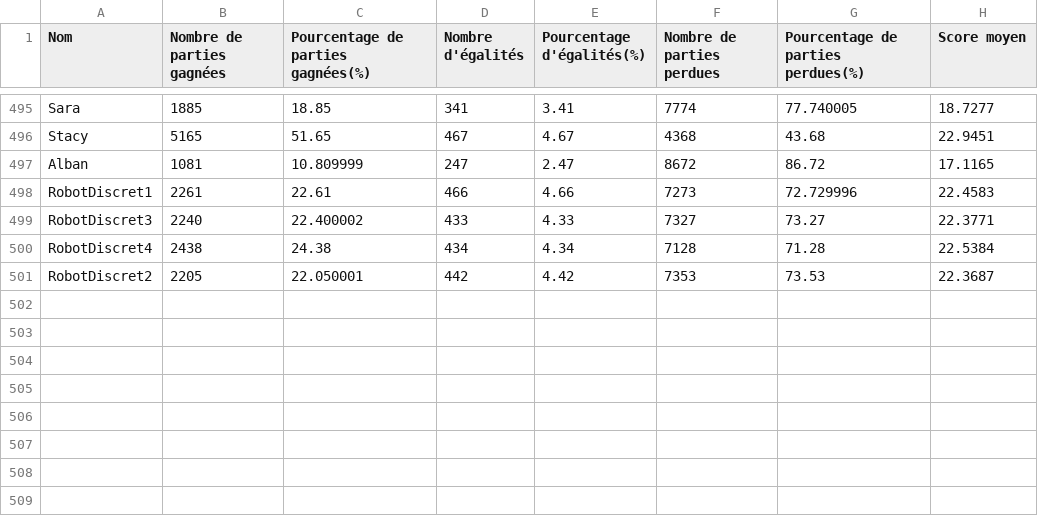
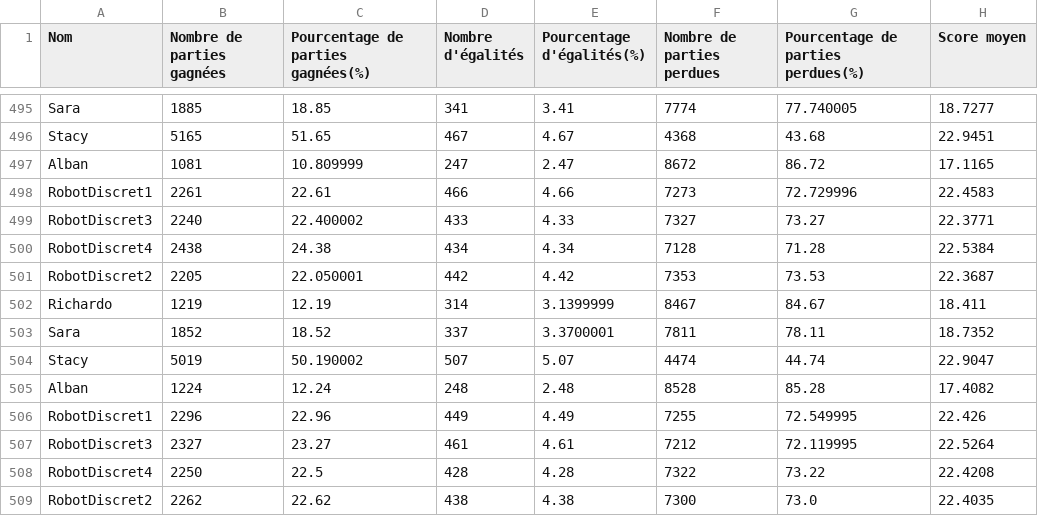
Before and after one commit to AlbanFALCOZ/Citadelles, a CSV file: stats/gamestats.csv, drawn as a sheet; only a part is shown, gaps mark what is left out; the diff names each change by its address in the sheet, - before the commit and + after, or states it on an @@ line.

```diff
--- a/stats/gamestats.csv
+++ b/stats/gamestats.csv
+row 502: Richardo | 1219 | 12.19 | 314 | 3.1399999 | 8467 | 84.67 | 18.411
+row 503: Sara | 1852 | 18.52 | 337 | 3.3700001 | 7811 | 78.11 | 18.7352
+row 504: Stacy | 5019 | 50.190002 | 507 | 5.07 | 4474 | 44.74 | 22.9047
+row 505: Alban | 1224 | 12.24 | 248 | 2.48 | 8528 | 85.28 | 17.4082
+row 506: RobotDiscret1 | 2296 | 22.96 | 449 | 4.49 | 7255 | 72.549995 | 22.426
+row 507: RobotDiscret3 | 2327 | 23.27 | 461 | 4.61 | 7212 | 72.119995 | 22.5264
+row 508: RobotDiscret4 | 2250 | 22.5 | 428 | 4.28 | 7322 | 73.22 | 22.4208
+row 509: RobotDiscret2 | 2262 | 22.62 | 438 | 4.38 | 7300 | 73.0 | 22.4035
```
Also changed, not shown: 3 other files.
